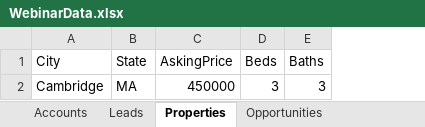
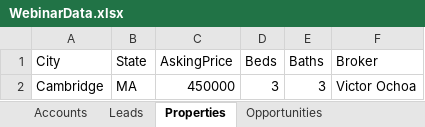
Before and after one commit to mrdailey99/provardx, an Excel workbook: ProvarProject/templates/WebinarData.xlsx, sheet Properties, drawn as a sheet; values as stored, in another font and other column widths than the file's, no borders; the diff names each change by its address in the sheet, - before the commit and + after, or states it on an @@ line.

Commit message:
Completed Webinar and removed unused files

```diff
--- a/ProvarProject/templates/WebinarData.xlsx (sheet Properties)
+++ b/ProvarProject/templates/WebinarData.xlsx (sheet Properties)
+column F (Broker), row 2: Victor Ochoa
```
Also changed, not shown: sheet Opportunities, 12 other files.
